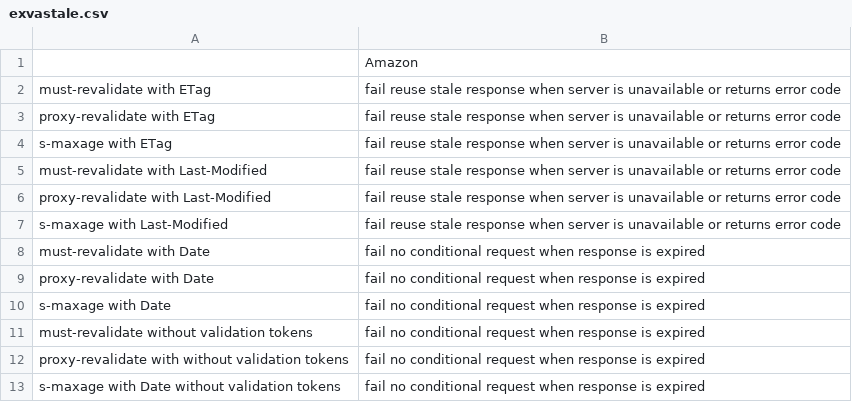
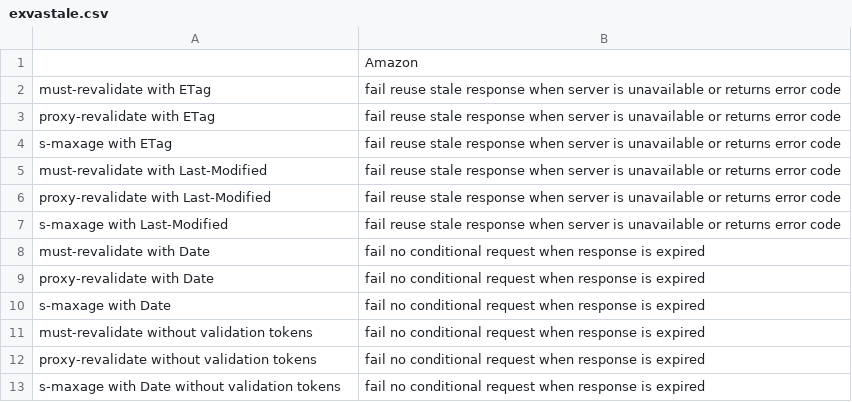
Before and after one commit to cachetester/cachetest, a CSV file: csv/cdns/exvastale.csv, drawn as a sheet.

Commit message:
fix some typos

```diff
--- a/csv/cdns/exvastale.csv
+++ b/csv/cdns/exvastale.csv
@@ -11,3 +11,3 @@ s-maxage with Date;fail no conditional request when response is expired
 must-revalidate without validation tokens;fail no conditional request when response is expired
-proxy-revalidate with without validation tokens;fail no conditional request when response is expired
+proxy-revalidate without validation tokens;fail no conditional request when response is expired
 s-maxage with Date without validation tokens;fail no conditional request when response is expired
```
Also changed, not shown: 15 other files.
